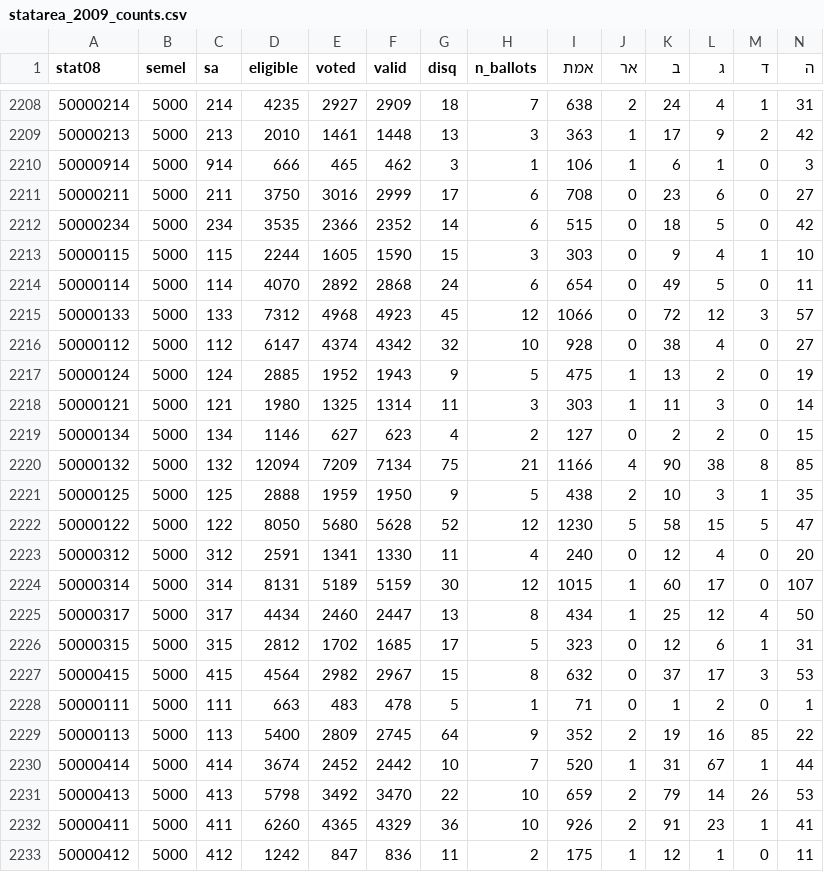
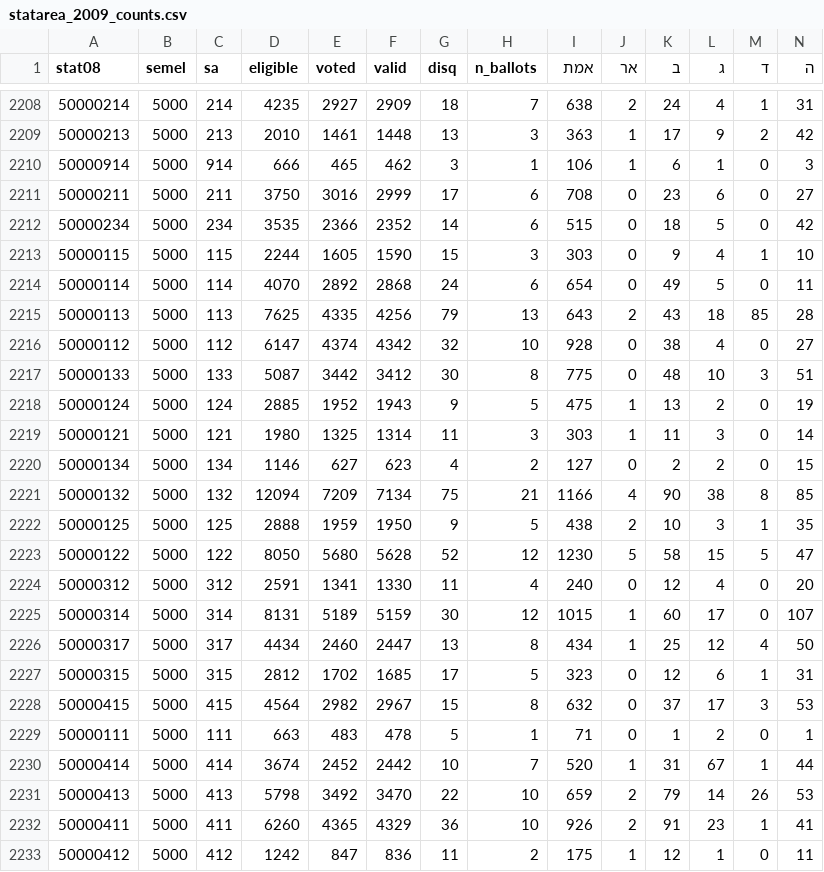
Before and after one commit to YardenMorad2003/election-dashboard, a CSV file: analysis/statarea_inputs/statarea_2009_counts.csv, drawn as a sheet; only a part is shown, gaps mark what is left out; removed rows and columns are numbered as before the commit, all else as after; rows hold the shown columns only; the diff names each change by its address in the sheet, - before the commit and + after, or states it on an @@ line.

```diff
--- a/analysis/statarea_inputs/statarea_2009_counts.csv
+++ b/analysis/statarea_inputs/statarea_2009_counts.csv
-row 2215: 50000133 | 5000 | 133 | 7312 | 4968 | 4923 | 45 | 12 | 1066 | 0 | 72 | 12 | 3 | 57
+row 2215: 50000113 | 5000 | 113 | 7625 | 4335 | 4256 | 79 | 13 | 643 | 2 | 43 | 18 | 85 | 28
+row 2217: 50000133 | 5000 | 133 | 5087 | 3442 | 3412 | 30 | 8 | 775 | 0 | 48 | 10 | 3 | 51
-row 2229: 50000113 | 5000 | 113 | 5400 | 2809 | 2745 | 64 | 9 | 352 | 2 | 19 | 16 | 85 | 22
```
Also changed, not shown: analysis/statarea_inputs/ballot_coords_18.csv, analysis/statarea_inputs/ballot_stat08_18.csv, 40 other files.
